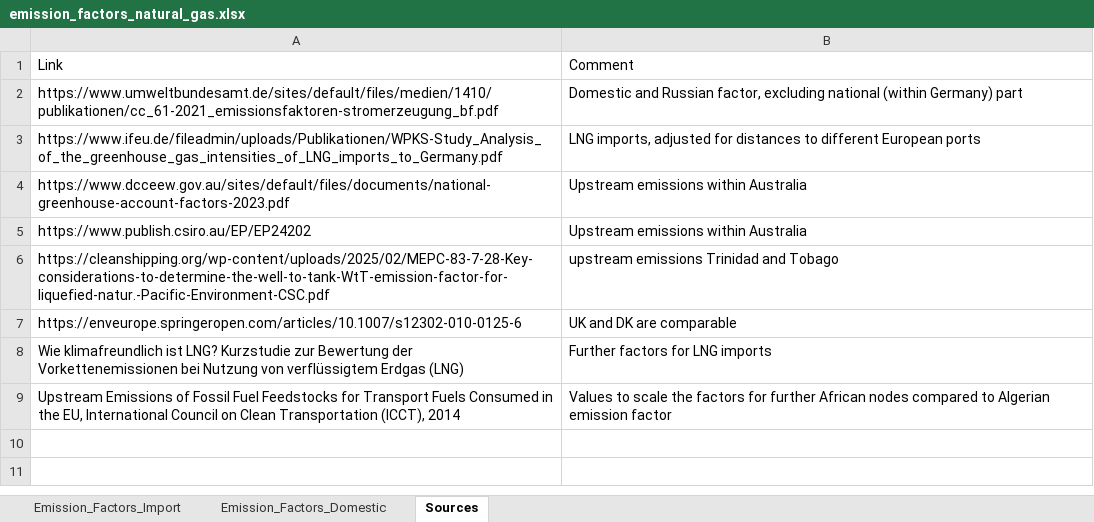
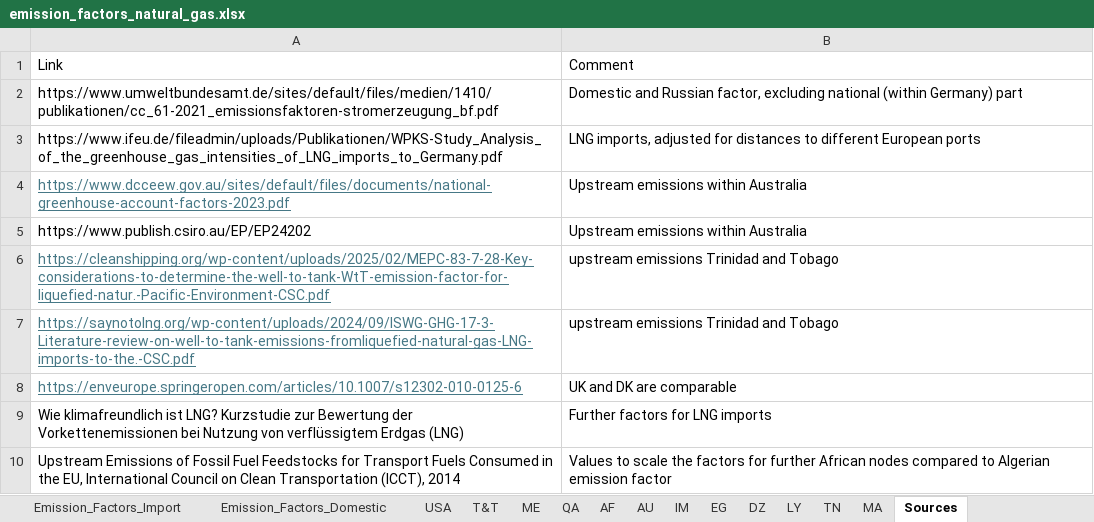
Before and after one commit to CSEI-EU/gas_infrastructure_model, an Excel workbook: 01_data/01_input_data/02_processed/emission_factors_natural_gas.xlsx, sheet Sources, drawn as a sheet; values as stored, in another font and other column widths than the file's, no borders; addresses are those after the commit; the diff names each change by its address in the sheet, - before the commit and + after, or states it on an @@ line.

Commit message:
update emission factors

```diff
--- a/01_data/01_input_data/02_processed/emission_factors_natural_gas.xlsx (sheet Sources)
+++ b/01_data/01_input_data/02_processed/emission_factors_natural_gas.xlsx (sheet Sources)
+sheet tab: USA
+sheet tab: T&T
+sheet tab: ME
+sheet tab: QA
+sheet tab: AF
+sheet tab: AU
+sheet tab: IM
+sheet tab: EG
+sheet tab: DZ
+sheet tab: LY
+sheet tab: TN
+sheet tab: MA
@@ A4 underline: off → on, text colour: black → #467886 @@
@@ A6 underline: off → on, text colour: black → #467886 @@
+row 7: https://saynotolng.org/wp-content/uploads/2024/09/ISWG-GHG-17-3-Literature-review-on-well-to-tank-emissions-fromliquefied-natural-gas-LNG-imports-to-the.-CSC.pdf | upstream emissions Trinidad and Tobago
@@ A8 underline: off → on, text colour: black → #467886 @@
```
Also changed, not shown: sheet Emission_Factors_Import, 01_data/01_input_data/01_raw/01_Russian_War_Case/LNG_locations.xlsx.
